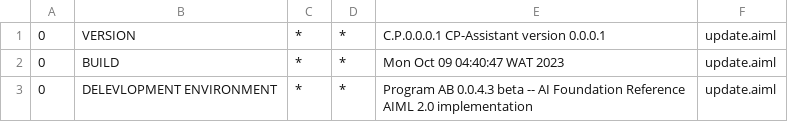
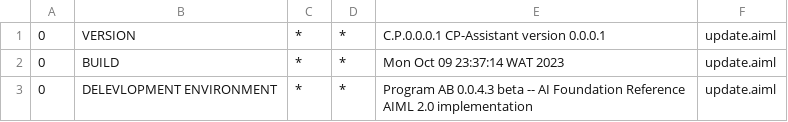
Before and after one commit to jodugbose/Unsolo-Travels, a CSV file: Unsolo-rockets/src/main/resources/bots/super/aimlif/update.aiml.csv, drawn as a sheet.

```diff
--- a/Unsolo-rockets/src/main/resources/bots/super/aimlif/update.aiml.csv
+++ b/Unsolo-rockets/src/main/resources/bots/super/aimlif/update.aiml.csv
@@ -1,3 +1,3 @@
 0,VERSION,*,*,C.P.0.0.0.1 CP-Assistant version 0.0.0.1,update.aiml
-0,BUILD,*,*,Mon Oct 09 04:40:47 WAT 2023,update.aiml
+0,BUILD,*,*,Mon Oct 09 23:37:14 WAT 2023,update.aiml
 0,DELEVLOPMENT ENVIRONMENT,*,*,Program AB 0.0.4.3 beta -- AI Foundation Reference AIML 2.0 implementation,update.aiml
```
Also changed, not shown: 3 other files.
